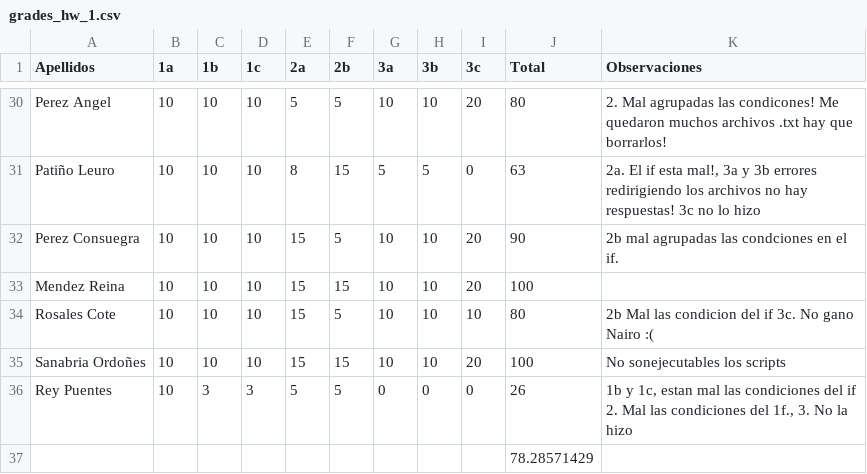
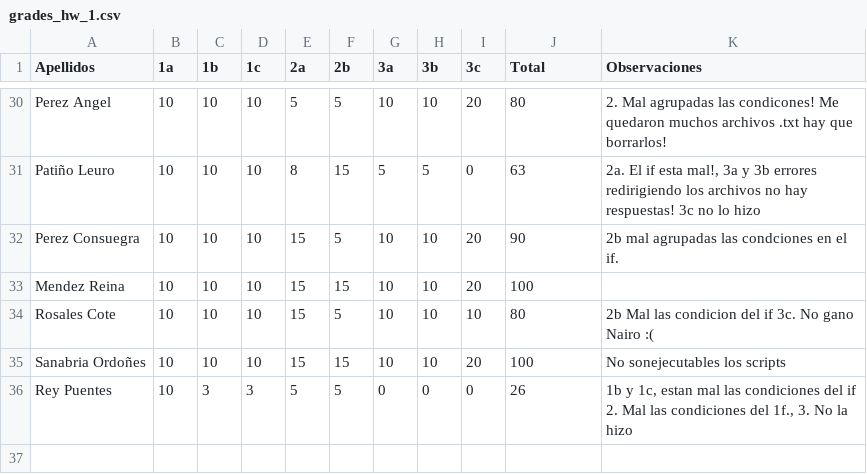
Before and after one commit to dhuertasanchez/ComputationalMethods, a CSV file: homework/2014-02/grades_hw_1.csv, drawn as a sheet; only a part is shown, gaps mark what is left out; the diff names each change by its address in the sheet, - before the commit and + after, or states it on an @@ line.

Commit message:
quitando el promedio

```diff
--- a/homework/2014-02/grades_hw_1.csv
+++ b/homework/2014-02/grades_hw_1.csv
-row 37:  |  |  |  |  |  |  |  |  | 78.28571429
```
